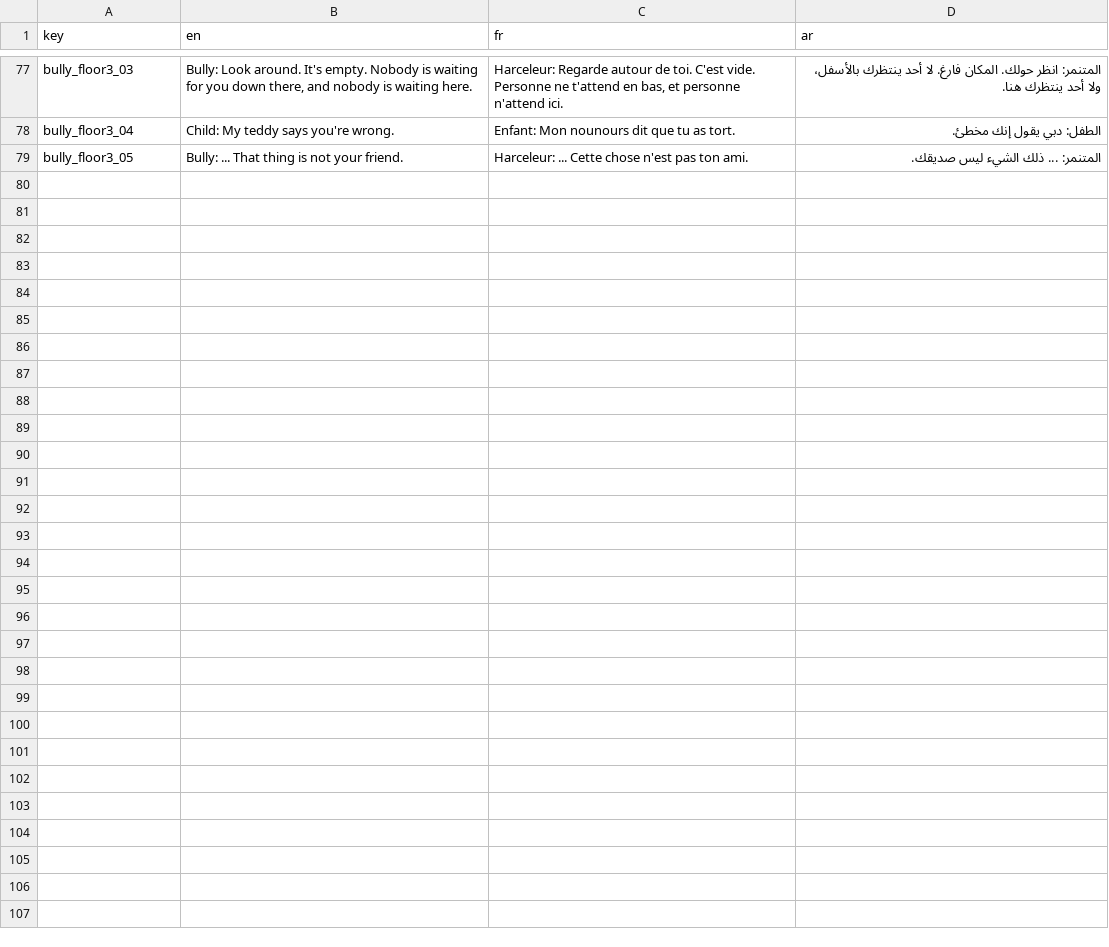
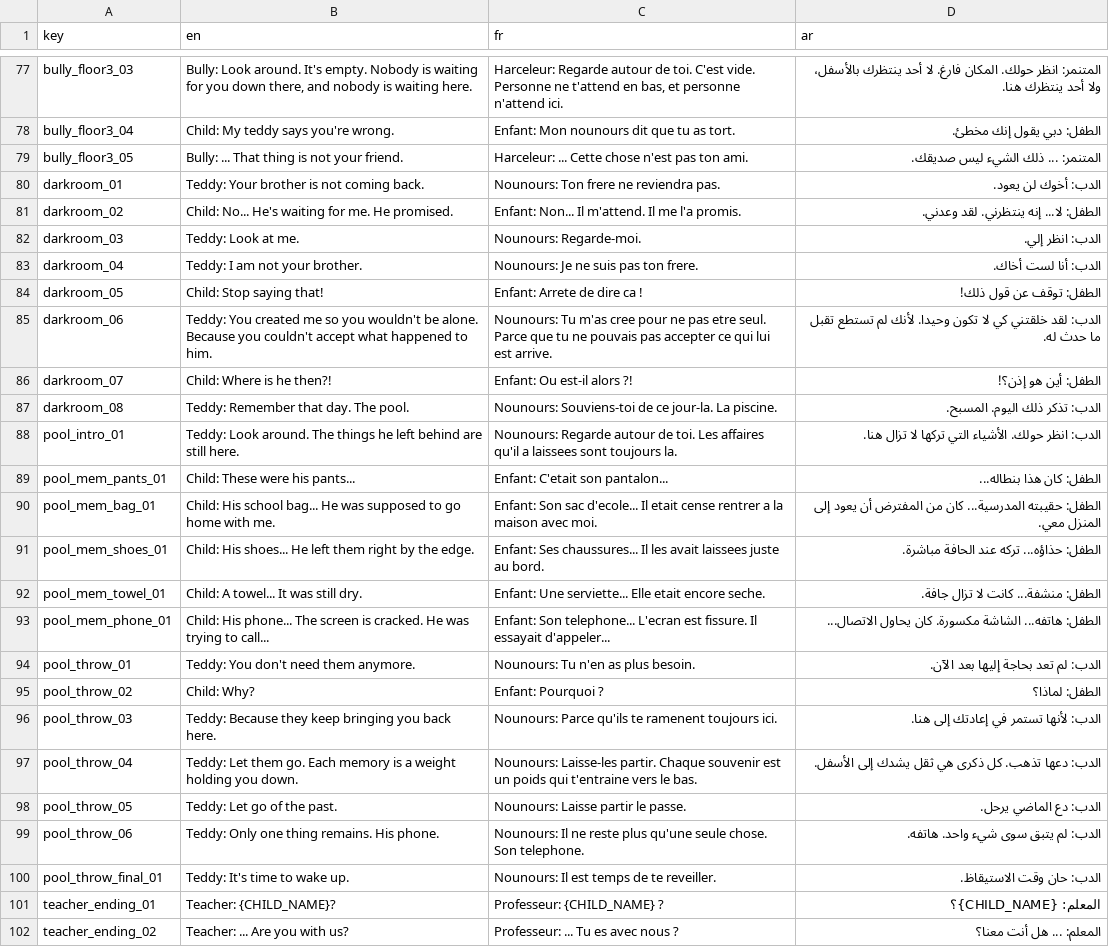
Before and after one commit to Yassir-Essabbahy/as-a-kid-ep1-unity, a CSV file: Assets/Resources/Localization/dialogue.csv, drawn as a sheet; only a part is shown, gaps mark what is left out; the diff names each change by its address in the sheet, - before the commit and + after, or states it on an @@ line.

Commit message:
feat: implement camera cut fix, dark room reveal, pool memory search and throw quest, and classroom ending

```diff
--- a/Assets/Resources/Localization/dialogue.csv
+++ b/Assets/Resources/Localization/dialogue.csv
+row 80: darkroom_01 | Teddy: Your brother is not coming back. | Nounours: Ton frere ne reviendra pas. | الدب: أخوك لن يعود.
+row 81: darkroom_02 | Child: No... He's waiting for me. He promised. | Enfant: Non... Il m'attend. Il me l'a promis. | الطفل: لا... إنه ينتظرني. لقد وعدني.
+row 82: darkroom_03 | Teddy: Look at me. | Nounours: Regarde-moi. | الدب: انظر إلي.
+row 83: darkroom_04 | Teddy: I am not your brother. | Nounours: Je ne suis pas ton frere. | الدب: أنا لست أخاك.
+row 84: darkroom_05 | Child: Stop saying that! | Enfant: Arrete de dire ca ! | الطفل: توقف عن قول ذلك!
+row 85: darkroom_06 | Teddy: You created me so you wouldn't be alone. Because you couldn't accept what happened to him. | Nounours: Tu m'as cree pour ne pas etre seul. Parce que tu ne pouvais pas accepter ce qui lui est arrive. | الدب: لقد خلقتني كي لا تكون وحيدا. لأنك لم تستطع تقبل ما حدث له.
+row 86: darkroom_07 | Child: Where is he then?! | Enfant: Ou est-il alors ?! | الطفل: أين هو إذن؟!
+row 87: darkroom_08 | Teddy: Remember that day. The pool. | Nounours: Souviens-toi de ce jour-la. La piscine. | الدب: تذكر ذلك اليوم. المسبح.
+row 88: pool_intro_01 | Teddy: Look around. The things he left behind are still here. | Nounours: Regarde autour de toi. Les affaires qu'il a laissees sont toujours la. | الدب: انظر حولك. الأشياء التي تركها لا تزال هنا.
+row 89: pool_mem_pants_01 | Child: These were his pants... | Enfant: C'etait son pantalon... | الطفل: كان هذا بنطاله...
+row 90: pool_mem_bag_01 | Child: His school bag... He was supposed to go home with me. | Enfant: Son sac d'ecole... Il etait cense rentrer a la maison avec moi. | الطفل: حقيبته المدرسية... كان من المفترض أن يعود إلى المنزل معي.
+row 91: pool_mem_shoes_01 | Child: His shoes... He left them right by the edge. | Enfant: Ses chaussures... Il les avait laissees juste au bord. | الطفل: حذاؤه... تركه عند الحافة مباشرة.
+row 92: pool_mem_towel_01 | Child: A towel... It was still dry. | Enfant: Une serviette... Elle etait encore seche. | الطفل: منشفة... كانت لا تزال جافة.
+row 93: pool_mem_phone_01 | Child: His phone... The screen is cracked. He was trying to call... | Enfant: Son telephone... L'ecran est fissure. Il essayait d'appeler... | الطفل: هاتفه... الشاشة مكسورة. كان يحاول الاتصال...
+row 94: pool_throw_01 | Teddy: You don't need them anymore. | Nounours: Tu n'en as plus besoin. | الدب: لم تعد بحاجة إليها بعد الآن.
+row 95: pool_throw_02 | Child: Why? | Enfant: Pourquoi ? | الطفل: لماذا؟
+row 96: pool_throw_03 | Teddy: Because they keep bringing you back here. | Nounours: Parce qu'ils te ramenent toujours ici. | الدب: لأنها تستمر في إعادتك إلى هنا.
+row 97: pool_throw_04 | Teddy: Let them go. Each memory is a weight holding you down. | Nounours: Laisse-les partir. Chaque souvenir est un poids qui t'entraine vers le bas. | الدب: دعها تذهب. كل ذكرى هي ثقل يشدك إلى الأسفل.
+row 98: pool_throw_05 | Teddy: Let go of the past. | Nounours: Laisse partir le passe. | الدب: دع الماضي يرحل.
+row 99: pool_throw_06 | Teddy: Only one thing remains. His phone. | Nounours: Il ne reste plus qu'une seule chose. Son telephone. | الدب: لم يتبق سوى شيء واحد. هاتفه.
+row 100: pool_throw_final_01 | Teddy: It's time to wake up. | Nounours: Il est temps de te reveiller. | الدب: حان وقت الاستيقاظ.
+row 101: teacher_ending_01 | Teacher: {CHILD_NAME}? | Professeur: {CHILD_NAME} ? | المعلم: {CHILD_NAME}؟
+row 102: teacher_ending_02 | Teacher: ... Are you with us? | Professeur: ... Tu es avec nous ? | المعلم: ... هل أنت معنا؟
```
Also changed, not shown: 16 other files.
